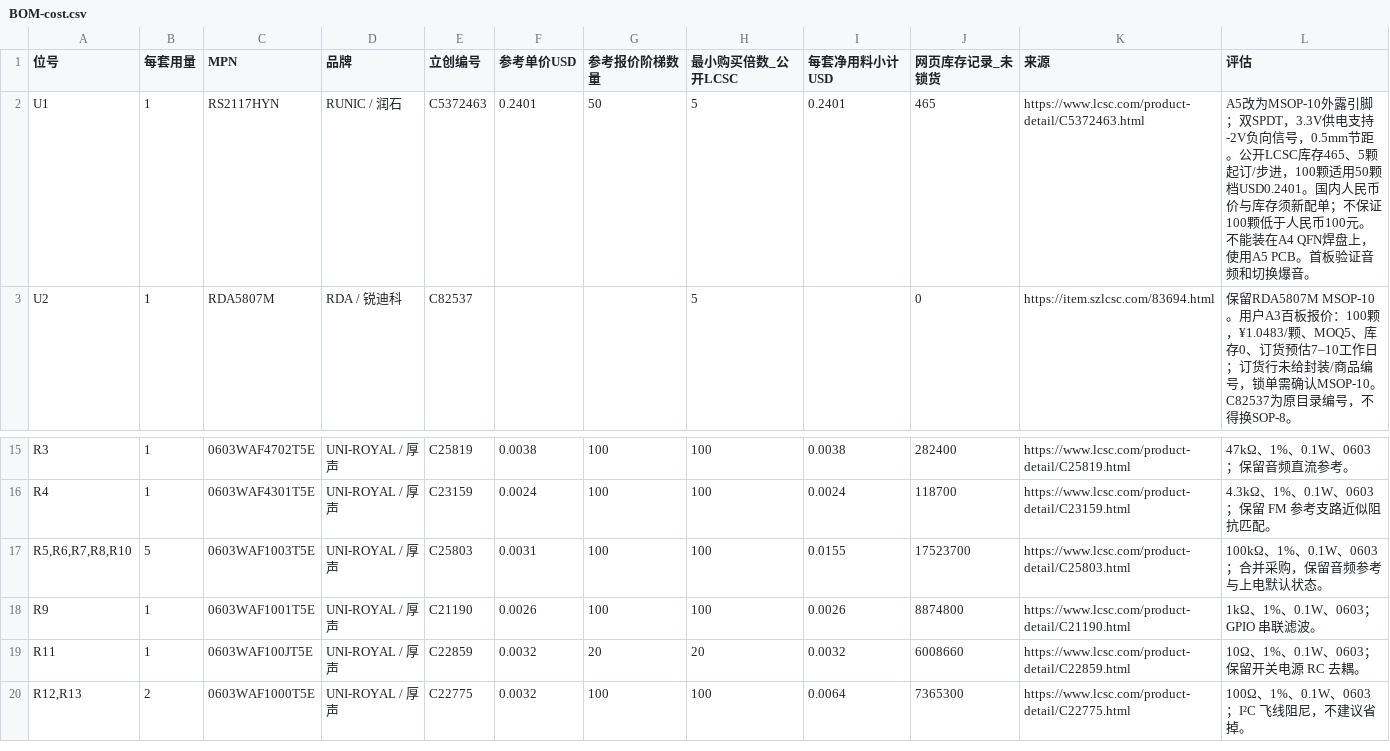
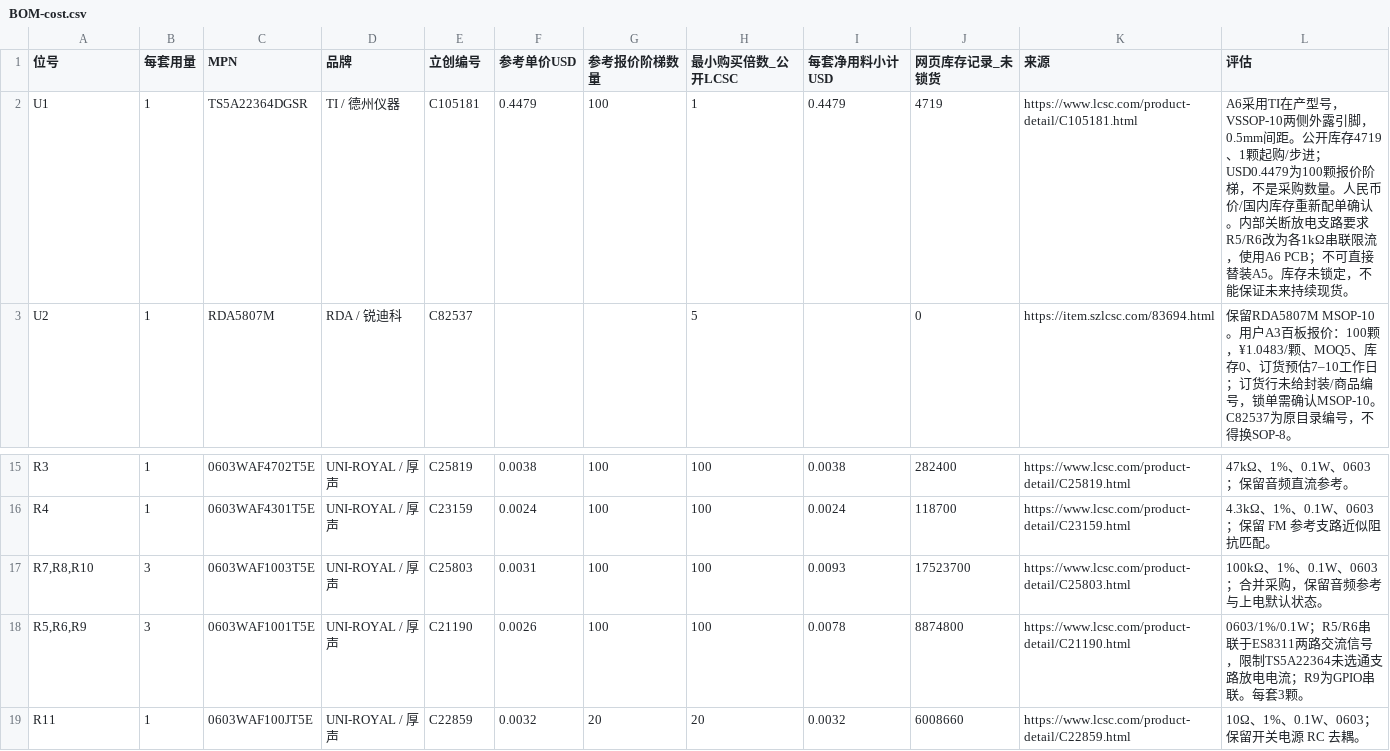
Before and after one commit to sundaydayhao/odb2-car-display, a CSV file: display_board/hardware/fm-mono-switch/BOM-cost.csv, drawn as a sheet; only a part is shown, gaps mark what is left out; the shorter side is filled out with more unchanged rows.

```diff
--- a/display_board/hardware/fm-mono-switch/BOM-cost.csv
+++ b/display_board/hardware/fm-mono-switch/BOM-cost.csv
@@ -1,3 +1,3 @@
 位号,每套用量,MPN,品牌,立创编号,参考单价USD,参考报价阶梯数量,最小购买倍数_公开LCSC,每套净用料小计USD,网页库存记录_未锁货,来源,评估
-U1,1,RS2117HYN,RUNIC / 润石,C5372463,0.2401,50,5,0.2401,465,https://www.lcsc.com/product-detail/C5372463.html,A5改为MSOP-10外露引脚；双SPDT，3.3V供电支持-2V负向信号，0.5mm节距。公开LCSC库存465、5颗起订/步进，100颗适用50颗档USD0.2401。国内人民币价与库存须新配单；不保证100颗低于人民币100元。不能装在A4 QFN焊盘上，使用A5 PCB。首板验证音频和切换爆音。
+U1,1,TS5A22364DGSR,TI / 德州仪器,C105181,0.4479,100,1,0.4479,4719,https://www.lcsc.com/product-detail/C105181.html,A6采用TI在产型号，VSSOP-10两侧外露引脚，0.5mm间距。公开库存4719、1颗起购/步进；USD0.4479为100颗报价阶梯，不是采购数量。人民币价/国内库存重新配单确认。内部关断放电支路要求R5/R6改为各1kΩ串联限流，使用A6 PCB；不可直接替装A5。库存未锁定，不能保证未来持续现货。
 U2,1,RDA5807M,RDA / 锐迪科,C82537,,,5,,0,https://item.szlcsc.com/83694.html,保留RDA5807M MSOP-10。用户A3百板报价：100颗，¥1.0483/颗、MOQ5、库存0、订货预估7–10工作日；订货行未给封装/商品编号，锁单需确认MSOP-10。C82537为原目录编号，不得换SOP-8。
@@ -16,4 +16,4 @@ R3,1,0603WAF4702T5E,UNI-ROYAL / 厚声,C25819,0.0038,100,100,0.0038,282400,https
 R4,1,0603WAF4301T5E,UNI-ROYAL / 厚声,C23159,0.0024,100,100,0.0024,118700,https://www.lcsc.com/product-detail/C23159.html,4.3kΩ、1%、0.1W、0603；保留 FM 参考支路近似阻抗匹配。
-"R5,R6,R7,R8,R10",5,0603WAF1003T5E,UNI-ROYAL / 厚声,C25803,0.0031,100,100,0.0155,17523700,https://www.lcsc.com/product-detail/C25803.html,100kΩ、1%、0.1W、0603；合并采购，保留音频参考与上电默认状态。
-R9,1,0603WAF1001T5E,UNI-ROYAL / 厚声,C21190,0.0026,100,100,0.0026,8874800,https://www.lcsc.com/product-detail/C21190.html,1kΩ、1%、0.1W、0603；GPIO 串联滤波。
+"R7,R8,R10",3,0603WAF1003T5E,UNI-ROYAL / 厚声,C25803,0.0031,100,100,0.0093,17523700,https://www.lcsc.com/product-detail/C25803.html,100kΩ、1%、0.1W、0603；合并采购，保留音频参考与上电默认状态。
+"R5,R6,R9",3,0603WAF1001T5E,UNI-ROYAL / 厚声,C21190,0.0026,100,100,0.0078,8874800,https://www.lcsc.com/product-detail/C21190.html,0603/1%/0.1W；R5/R6串联于ES8311两路交流信号，限制TS5A22364未选通支路放电电流；R9为GPIO串联。每套3颗。
 R11,1,0603WAF100JT5E,UNI-ROYAL / 厚声,C22859,0.0032,20,20,0.0032,6008660,https://www.lcsc.com/product-detail/C22859.html,10Ω、1%、0.1W、0603；保留开关电源 RC 去耦。
```
Also changed, not shown: display_board/hardware/fm-mono-switch/BOM.csv, 18 other files.
